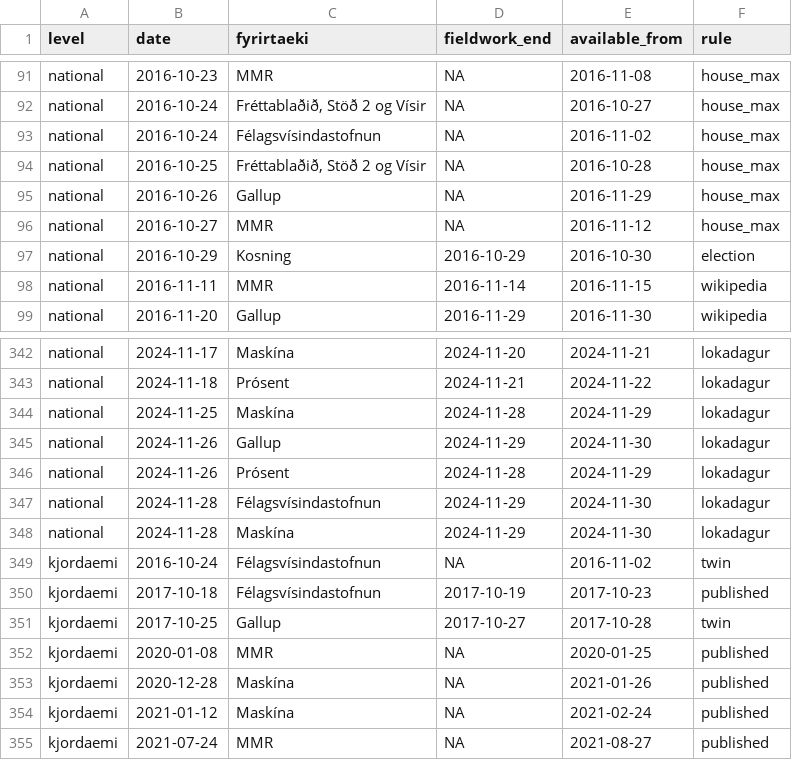
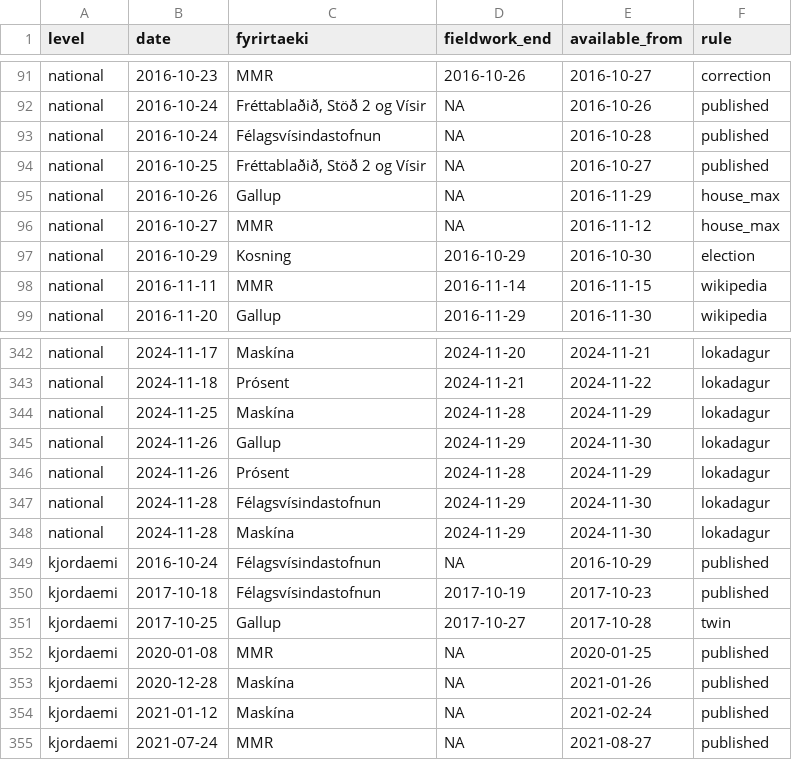
Before and after one commit to metill-is/kosningaspa, a CSV file: harness/availability.csv, drawn as a sheet; only a part is shown, gaps mark what is left out; the diff covers the shown part only; the diff names each change by its address in the sheet, - before the commit and + after, or states it on an @@ line.

```diff
--- a/harness/availability.csv
+++ b/harness/availability.csv
-D91 (fieldwork_end): NA
+D91 (fieldwork_end): 2016-10-26
-E91 (available_from): 2016-11-08
+E91 (available_from): 2016-10-27
-F91 (rule): house_max
+F91 (rule): correction
-E92 (available_from): 2016-10-27
+E92 (available_from): 2016-10-26
-F92:F94 (rule): house_max
+F92:F94 (rule): published
-E93 (available_from): 2016-11-02
+E93 (available_from): 2016-10-28
-E94 (available_from): 2016-10-28
+E94 (available_from): 2016-10-27
-E349 (available_from): 2016-11-02
+E349 (available_from): 2016-10-29
-F349 (rule): twin
+F349 (rule): published
```
Also changed, not shown: 49 edited cells elsewhere in this file, harness/sources/fieldwork_corrections.csv, 12 other files.
